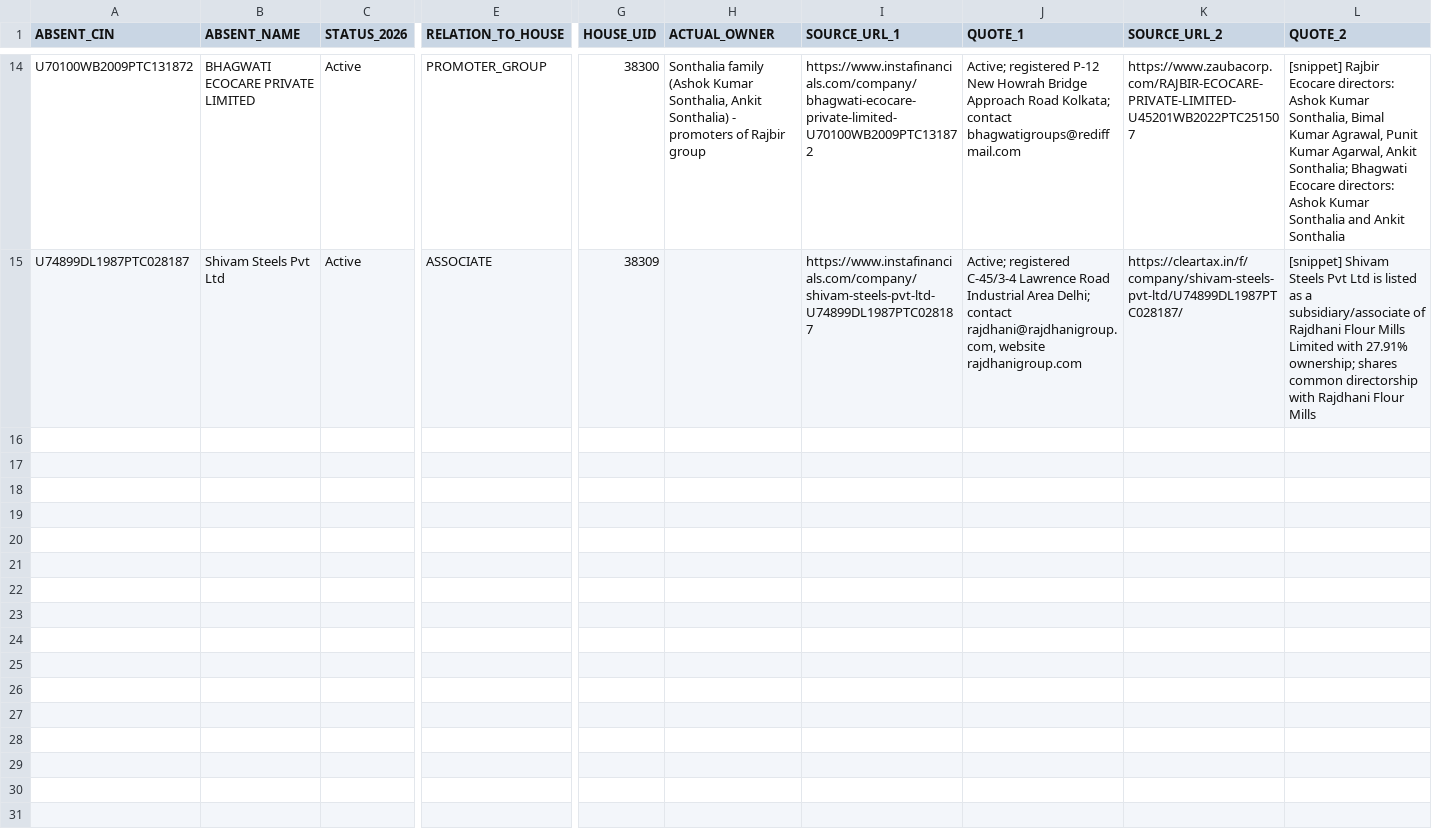
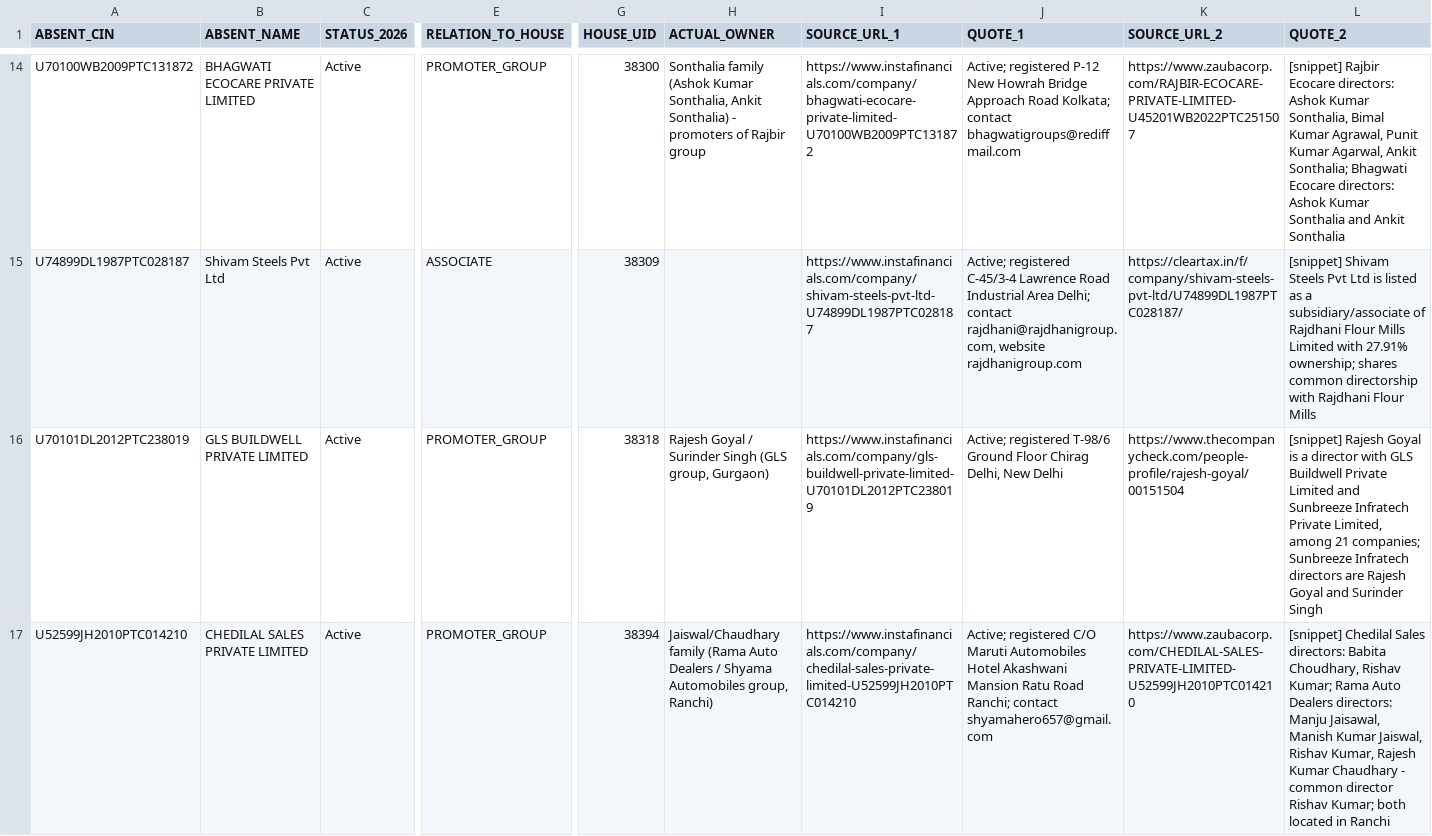
Before and after one commit to pavithra610-cell/claude, a CSV file: A3_ABSENT_LANE/cloud_blocks/BLOCK050_OUTPUT.csv, drawn as a sheet; only a part is shown, gaps mark what is left out; rows hold the shown columns only; the diff names each change by its address in the sheet, - before the commit and + after, or states it on an @@ line.

```diff
--- a/A3_ABSENT_LANE/cloud_blocks/BLOCK050_OUTPUT.csv
+++ b/A3_ABSENT_LANE/cloud_blocks/BLOCK050_OUTPUT.csv
+row 16: U70101DL2012PTC238019 | GLS BUILDWELL PRIVATE LIMITED | Active | PROMOTER_GROUP | 38318 | Rajesh Goyal / Surinder Singh (GLS group, Gurgaon) | https://www.instafinancials.com/company/gls-buildwell-private-limited-U70101DL2012PTC238019 | Active; registered T-98/6 Ground Floor Chirag Delhi, New Delhi | https://www.thecompanycheck.com/people-profile/rajesh-goyal/00151504 | [snippet] Rajesh Goyal is a director with GLS Buildwell Private Limited and Sunbreeze Infratech Private Limited, among 21 companies; Sunbreeze Infratech directors are Rajesh Goyal and Surinder Singh
+row 17: U52599JH2010PTC014210 | CHEDILAL SALES PRIVATE LIMITED | Active | PROMOTER_GROUP | 38394 | Jaiswal/Chaudhary family (Rama Auto Dealers / Shyama Automobiles group, Ranchi) | https://www.instafinancials.com/company/chedilal-sales-private-limited-U52599JH2010PTC014210 | Active; registered C/O Maruti Automobiles Hotel Akashwani Mansion Ratu Road Ranchi; contact shyamahero657@gmail.com | https://www.zaubacorp.com/CHEDILAL-SALES-PRIVATE-LIMITED-U52599JH2010PTC014210 | [snippet] Chedilal Sales directors: Babita Choudhary, Rishav Kumar; Rama Auto Dealers directors: Manju Jaisawal, Manish Kumar Jaiswal, Rishav Kumar, Rajesh Kumar Chaudhary - common director Rishav Kumar; both located in Ranchi
```
Also changed, not shown: A3_ABSENT_LANE/cloud_blocks/BLOCK045_OUTPUT.csv, A3_ABSENT_LANE/cloud_blocks/BLOCK047_OUTPUT.csv, 5 other files.
